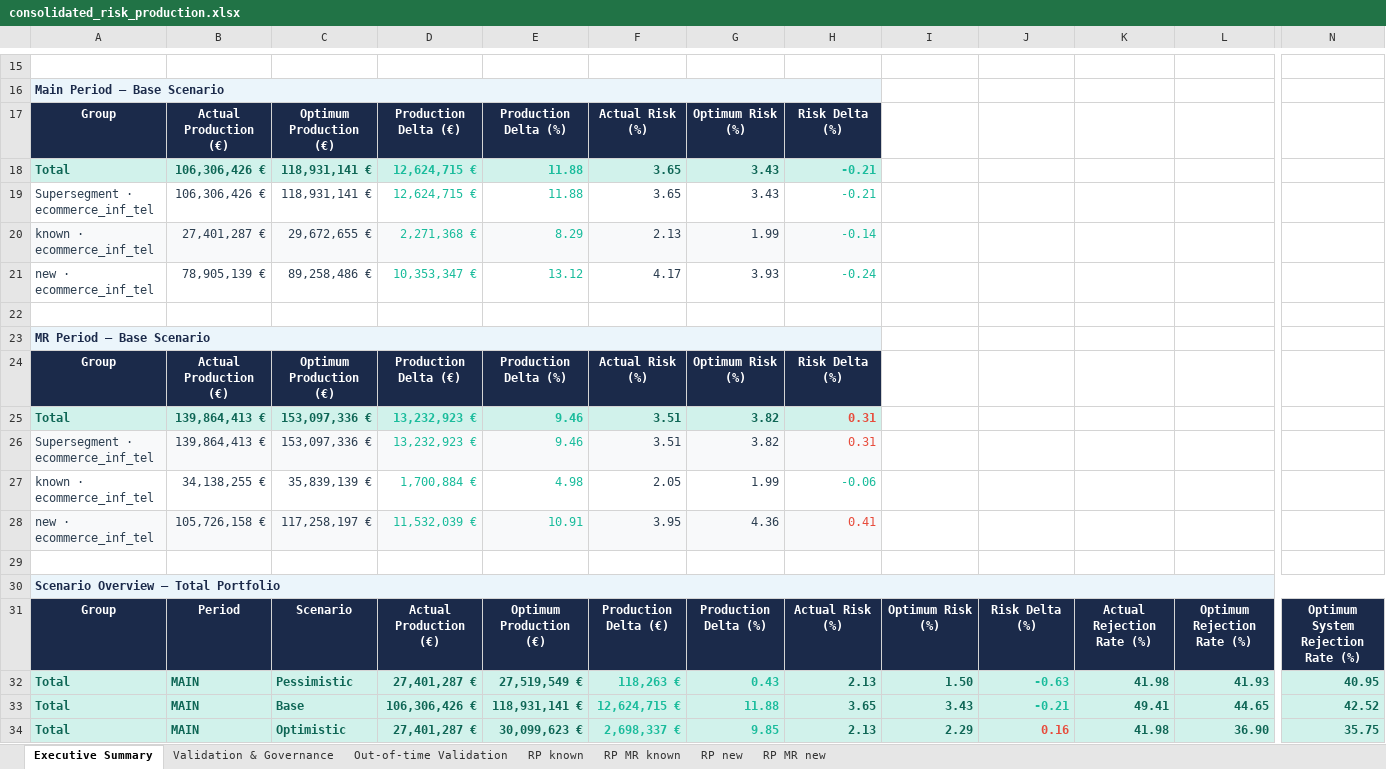
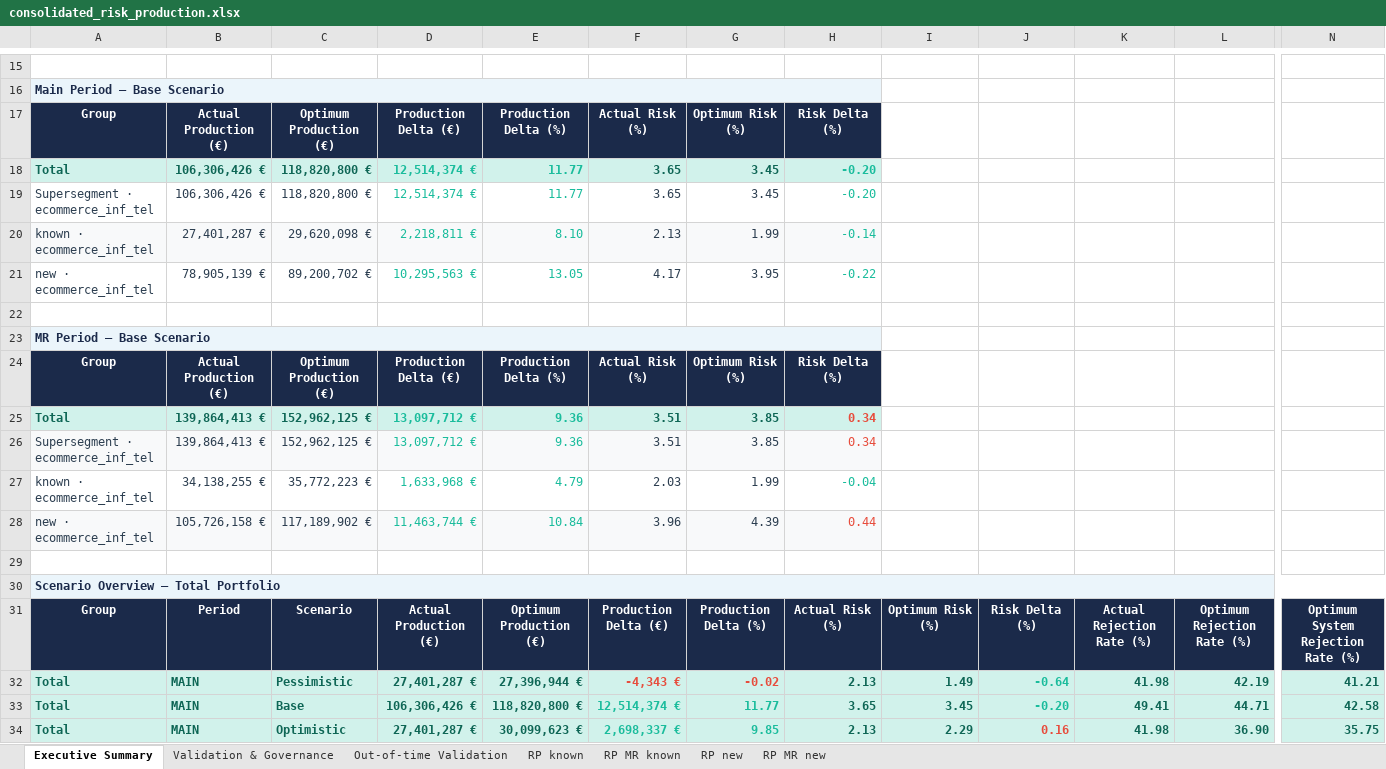
Before and after one commit to iocariz/scoring_tools, an Excel workbook: output/consolidated_risk_production.xlsx, sheet Executive Summary, drawn as a sheet; only a part is shown, gaps mark what is left out; values as stored, in another font and other column widths than the file's, no borders; removed rows and columns are numbered as before the commit, all else as after; rows hold the shown columns only; the diff covers the shown part only; the diff names each change by its address in the sheet, - before the commit and + after, or states it on an @@ line.

```diff
--- a/output/consolidated_risk_production.xlsx (sheet Executive Summary)
+++ b/output/consolidated_risk_production.xlsx (sheet Executive Summary)
@@ column A renumbered between rows 2 and 62 @@
-row 18: Total | 106,306,426 € | 118,931,141 € | 12,624,715 € | 11.88 | 3.65 | 3.43 | -0.21
-row 19: Supersegment · ecommerce_inf_tel | 106,306,426 € | 118,931,141 € | 12,624,715 € | 11.88 | 3.65 | 3.43 | -0.21
+row 18: Total | 106,306,426 € | 118,820,800 € | 12,514,374 € | 11.77 | 3.65 | 3.45 | -0.20
+row 19: Supersegment · ecommerce_inf_tel | 106,306,426 € | 118,820,800 € | 12,514,374 € | 11.77 | 3.65 | 3.45 | -0.20
-C20: 29,672,655 €
+C20: 29,620,098 €
-D20: 2,271,368 €
+D20: 2,218,811 €
-E20: 8.29
+E20: 8.10
-row 21: new · ecommerce_inf_tel | 78,905,139 € | 89,258,486 € | 10,353,347 € | 13.12 | 4.17 | 3.93 | -0.24
+row 21: new · ecommerce_inf_tel | 78,905,139 € | 89,200,702 € | 10,295,563 € | 13.05 | 4.17 | 3.95 | -0.22
-row 25: Total | 139,864,413 € | 153,097,336 € | 13,232,923 € | 9.46 | 3.51 | 3.82 | 0.31
-row 26: Supersegment · ecommerce_inf_tel | 139,864,413 € | 153,097,336 € | 13,232,923 € | 9.46 | 3.51 | 3.82 | 0.31
-row 27: known · ecommerce_inf_tel | 34,138,255 € | 35,839,139 € | 1,700,884 € | 4.98 | 2.05 | 1.99 | -0.06
-row 28: new · ecommerce_inf_tel | 105,726,158 € | 117,258,197 € | 11,532,039 € | 10.91 | 3.95 | 4.36 | 0.41
+row 25: Total | 139,864,413 € | 152,962,125 € | 13,097,712 € | 9.36 | 3.51 | 3.85 | 0.34
+row 26: Supersegment · ecommerce_inf_tel | 139,864,413 € | 152,962,125 € | 13,097,712 € | 9.36 | 3.51 | 3.85 | 0.34
+row 27: known · ecommerce_inf_tel | 34,138,255 € | 35,772,223 € | 1,633,968 € | 4.79 | 2.03 | 1.99 | -0.04
+row 28: new · ecommerce_inf_tel | 105,726,158 € | 117,189,902 € | 11,463,744 € | 10.84 | 3.96 | 4.39 | 0.44
-E32: 27,519,549 €
+E32: 27,396,944 €
-F32: 118,263 €
+F32: -4,343 €
-F32:G32 text colour: #1ABC9C
+F32:G32 text colour: #E74C3C
-G32: 0.43
+G32: -0.02
-I32: 1.50
+I32: 1.49
-J32: -0.63
+J32: -0.64
-L32: 41.93
+L32: 42.19
-N32: 40.95
+N32: 41.21
-E33: 118,931,141 €
+E33: 118,820,800 €
-F33: 12,624,715 €
+F33: 12,514,374 €
-G33: 11.88
+G33: 11.77
-I33: 3.43
+I33: 3.45
-J33: -0.21
+J33: -0.20
-L33: 44.65
+L33: 44.71
-N33: 42.52
+N33: 42.58
```
Also changed, not shown: 9 added rows, 7 removed rows, 62 edited cells and cell formats elsewhere in this sheet, sheet RP new, sheet RP known, sheet Out-of-time Validation, sheet RP MR known, sheet RP MR new, sheet Validation & Governance, 4 other files.
